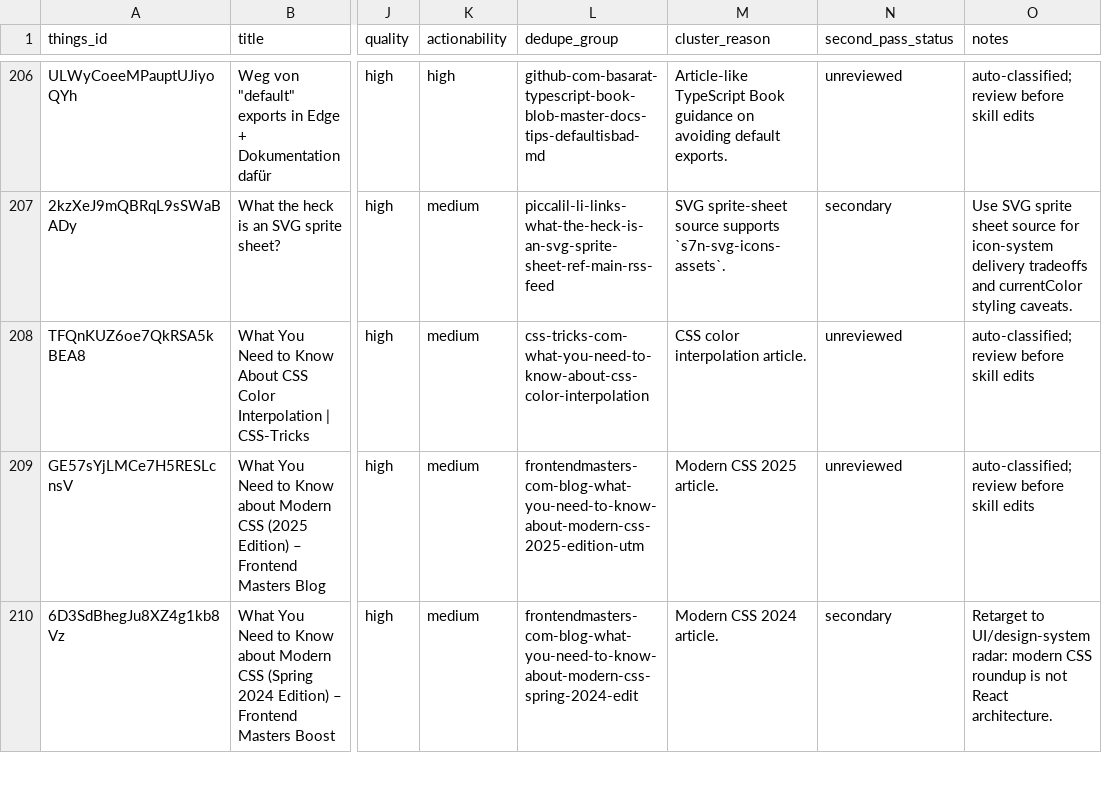
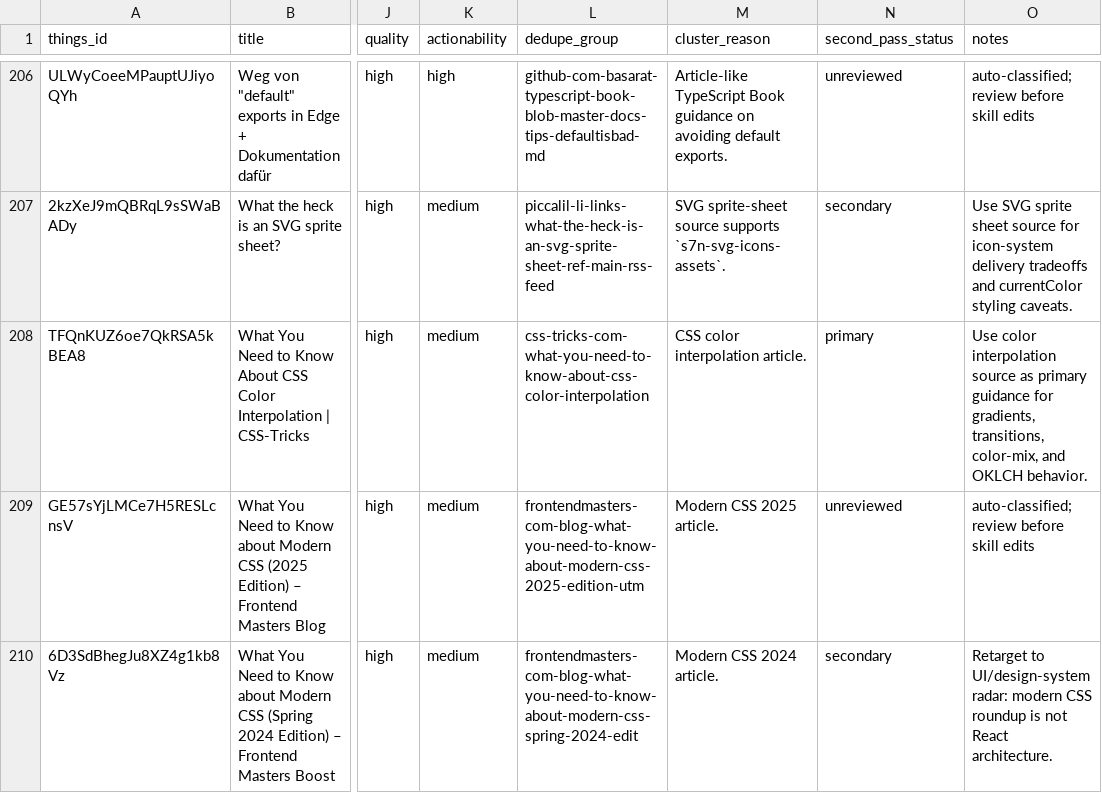
Before and after one commit to sebastian-software/skills.sebastian-software.com, a CSV file: docs/source-review/candidate-source-map.csv, drawn as a sheet; only a part is shown, gaps mark what is left out; the diff names each change by its address in the sheet, - before the commit and + after, or states it on an @@ line.

Commit message:
skill(design-system): integrate what-you-need-to-know-about-css-color-interpolation-cs
Things-ID: TFQnKUZ6oe7QkRSA5kBEA8
Source: https://css-tricks.com/what-you-need-to-know-about-css-color-interpolation/
Decision: primary
Target: skills/internal/s7n-ui-design/references/28-design-system-sources.md
URL-Recheck: 2026-06-13, HTTP 200

```diff
--- a/docs/source-review/candidate-source-map.csv
+++ b/docs/source-review/candidate-source-map.csv
-N208 (second_pass_status): unreviewed
+N208 (second_pass_status): primary
-O208 (notes): auto-classified; review before skill edits
+O208 (notes): Use color interpolation source as primary guidance for gradients, transitions, color-mix, and OKLCH behavior.
```
Also changed, not shown: 1 other file.
